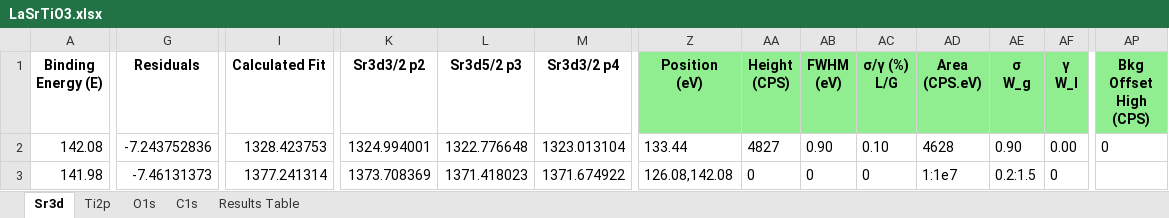
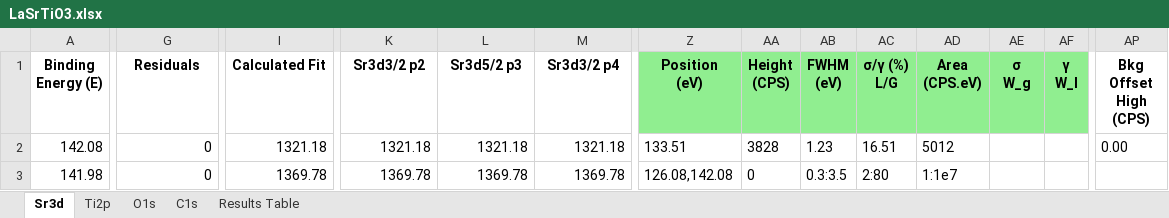
Before and after one commit to KherveFitting/KherveFitting, an Excel workbook: DATA/UKSAF/LaSrTiO3.xlsx, sheet Sr3d, drawn as a sheet; only a part is shown, gaps mark what is left out; values as stored, in another font and other column widths than the file's, no borders; charts and pictures not drawn; the diff covers the shown part only; the diff names each change by its address in the sheet, - before the commit and + after, or states it on an @@ line.

```diff
--- a/DATA/UKSAF/LaSrTiO3.xlsx (sheet Sr3d)
+++ b/DATA/UKSAF/LaSrTiO3.xlsx (sheet Sr3d)
-AP1 fill: #90EE90
+AP1 fill: none
-G2 (Residuals): -7.243752836
+G2 (Residuals): 0
-I2 (Calculated Fit): 1328.423753
+I2 (Calculated Fit): 1321.18
-K2 (Sr3d3/2 p2): 1324.994001
+K2 (Sr3d3/2 p2): 1321.18
-L2 (Sr3d5/2 p3): 1322.776648
+L2 (Sr3d5/2 p3): 1321.18
-M2 (Sr3d3/2 p4): 1323.013104
+M2 (Sr3d3/2 p4): 1321.18
-Z2 (Position (eV)): 133.44
+Z2 (Position (eV)): 133.51
-AA2 (Height (CPS)): 4827
+AA2 (Height (CPS)): 3828
-AB2 (FWHM (eV)): 0.90
+AB2 (FWHM (eV)): 1.23
-AC2 (σ/γ (%) L/G): 0.10
+AC2 (σ/γ (%) L/G): 16.51
-AD2 (Area (CPS.eV)): 4628
+AD2 (Area (CPS.eV)): 5012
-AE2 (σ W_g): 0.90
+AE2 (σ W_g): (empty)
-AF2 (γ W_l): 0.00
+AF2 (γ W_l): (empty)
-AP2 (Bkg Offset High (CPS)): 0
+AP2 (Bkg Offset High (CPS)): 0.00
-G3 (Residuals): -7.46131373
+G3 (Residuals): 0
-I3 (Calculated Fit): 1377.241314
+I3 (Calculated Fit): 1369.78
-K3 (Sr3d3/2 p2): 1373.708369
+K3 (Sr3d3/2 p2): 1369.78
-L3 (Sr3d5/2 p3): 1371.418023
+L3 (Sr3d5/2 p3): 1369.78
-M3 (Sr3d3/2 p4): 1371.674922
+M3 (Sr3d3/2 p4): 1369.78
-AB3 (FWHM (eV)): 0
+AB3 (FWHM (eV)): 0.3:3.5
-AC3 (σ/γ (%) L/G): 0
+AC3 (σ/γ (%) L/G): 2:80
-AE3 (σ W_g): 0.2:1.5
+AE3 (σ W_g): (empty)
-AF3 (γ W_l): 0
+AF3 (γ W_l): (empty)
```
Also changed, not shown: 1087 edited cells elsewhere in this sheet, charts or pictures, DATA/UKSAF/Pt4f.xlsx, 5 other files.
